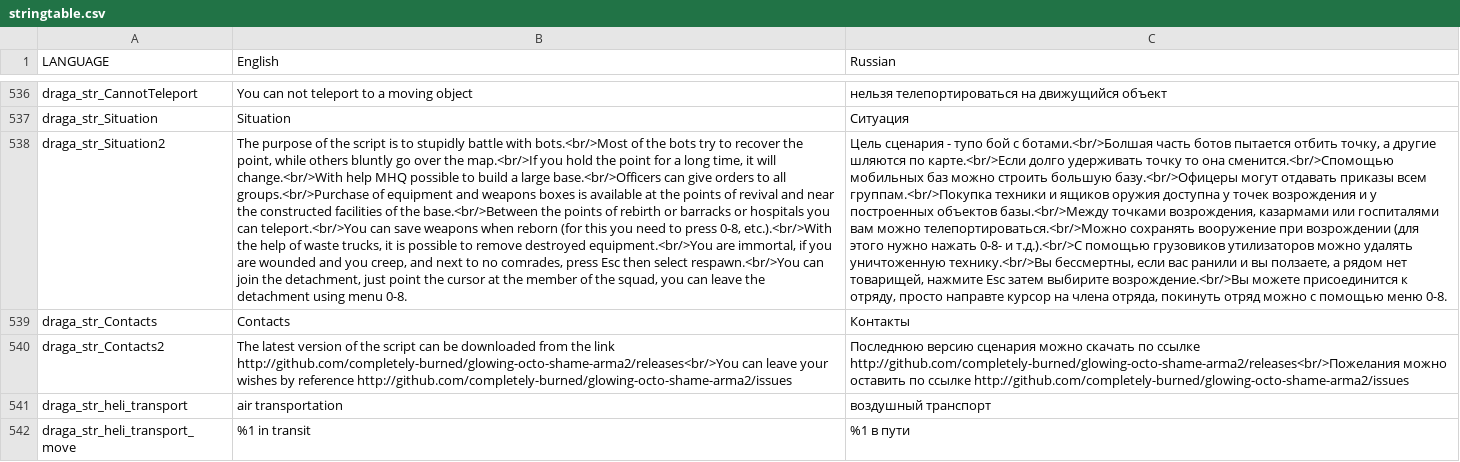
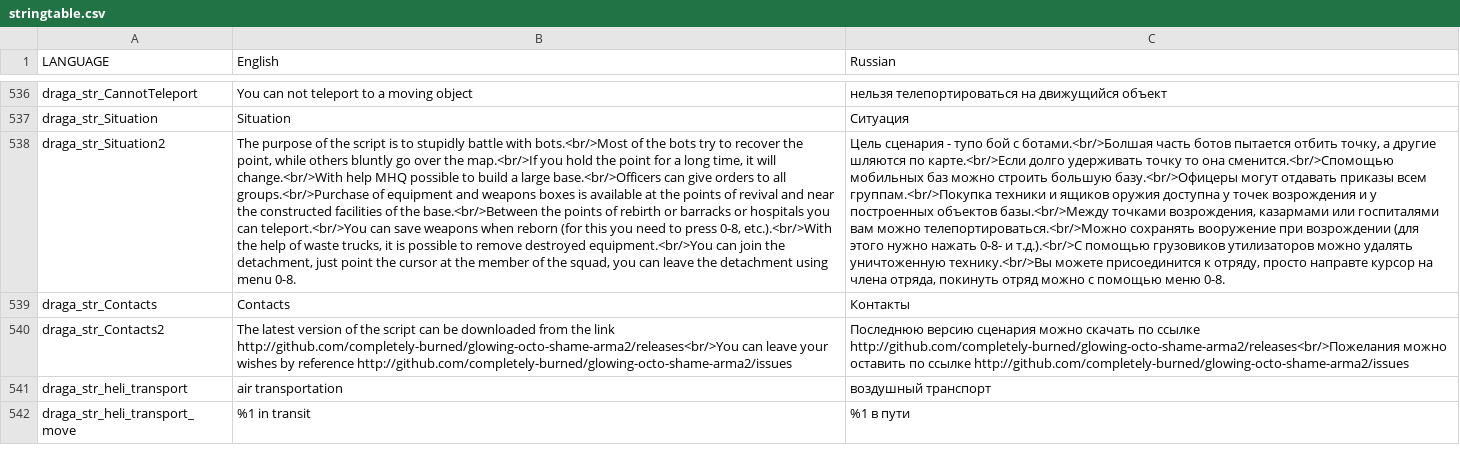
Before and after one commit to completely-burned/glowing-octo-shame-arma2, a CSV file: glowing-octo-shame-arma2/stringtable.csv, drawn as a sheet; only a part is shown, gaps mark what is left out; the diff names each change by its address in the sheet, - before the commit and + after, or states it on an @@ line.

Commit message:
Update stringtable.csv

```diff
--- a/glowing-octo-shame-arma2/stringtable.csv
+++ b/glowing-octo-shame-arma2/stringtable.csv
-B538 (English): …destroyed equipment.<br/>You are immortal, if you are wounded and you creep, and next to no comrades, press Esc then select respawn.<br/>You can join…
+B538 (English): …destroyed equipment.<br/>You can join…
-C538 (Russian): …уничтоженную технику.<br/>Вы бессмертны, если вас ранили и вы ползаете, а рядом нет товарищей, нажмите Esc затем выбирите возрождение.<br/>Вы можете присоединится…
+C538 (Russian): …уничтоженную технику.<br/>Вы можете присоединится…
```
